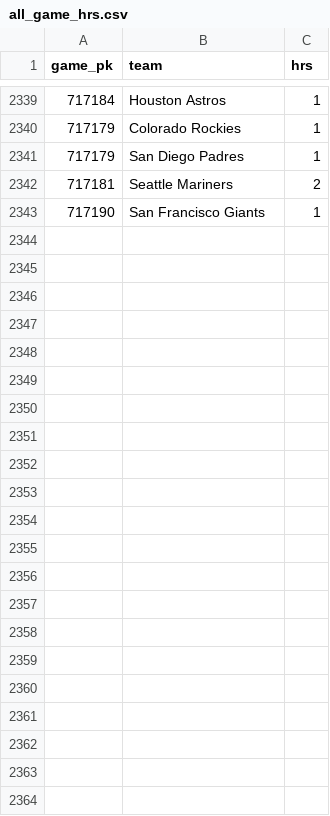
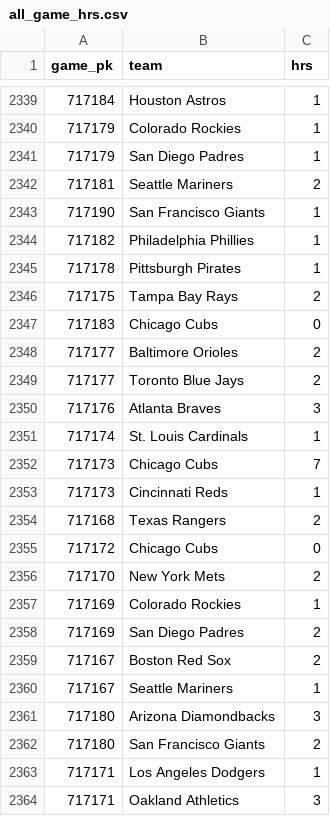
Before and after one commit to chadallison/mlb_cpr, a CSV file: all_game_hrs.csv, drawn as a sheet; only a part is shown, gaps mark what is left out.

```diff
--- a/all_game_hrs.csv
+++ b/all_game_hrs.csv
@@ -2343 +2343,22 @@ game_pk,team,hrs
 717190,San Francisco Giants,1
+717182,Philadelphia Phillies,1
+717178,Pittsburgh Pirates,1
+717175,Tampa Bay Rays,2
+717183,Chicago Cubs,0
+717177,Baltimore Orioles,2
+717177,Toronto Blue Jays,2
+717176,Atlanta Braves,3
+717174,St. Louis Cardinals,1
+717173,Chicago Cubs,7
+717173,Cincinnati Reds,1
+717168,Texas Rangers,2
+717172,Chicago Cubs,0
+717170,New York Mets,2
+717169,Colorado Rockies,1
+717169,San Diego Padres,2
+717167,Boston Red Sox,2
+717167,Seattle Mariners,1
+717180,Arizona Diamondbacks,3
+717180,San Francisco Giants,2
+717171,Los Angeles Dodgers,1
+717171,Oakland Athletics,3
```
Also changed, not shown: all_game_ks.csv, all_game_pks.csv, 28 other files.
